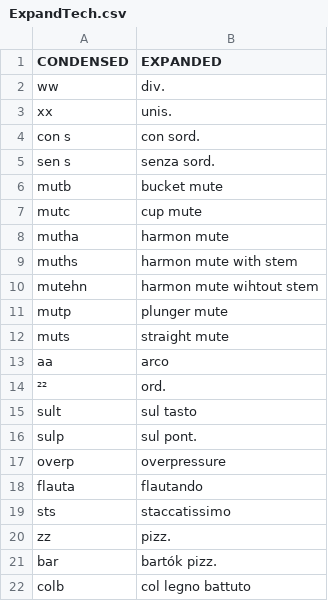
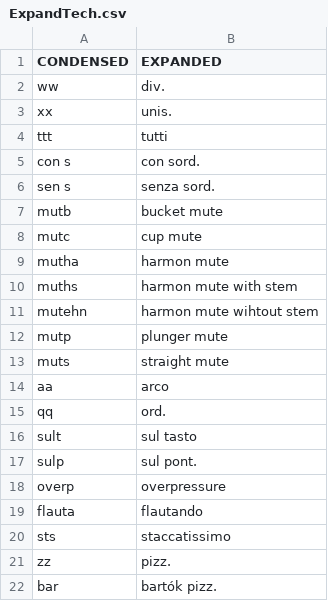
Before and after one commit to nmalleus/Score_Editors, a CSV file: Tools/AHK2/ExpandTech.csv, drawn as a sheet; only a part is shown; the shorter side is filled out with more unchanged rows.

Commit message:
tutti e new ord

```diff
--- a/Tools/AHK2/ExpandTech.csv
+++ b/Tools/AHK2/ExpandTech.csv
@@ -3,2 +3,3 @@ ww,div.
 xx,unis.
+ttt,tutti
 con s,con sord.
@@ -13,3 +14,3 @@ muts,straight mute
 aa,arco
-²²,ord.
+qq,ord.
 sult,sul tasto
```
